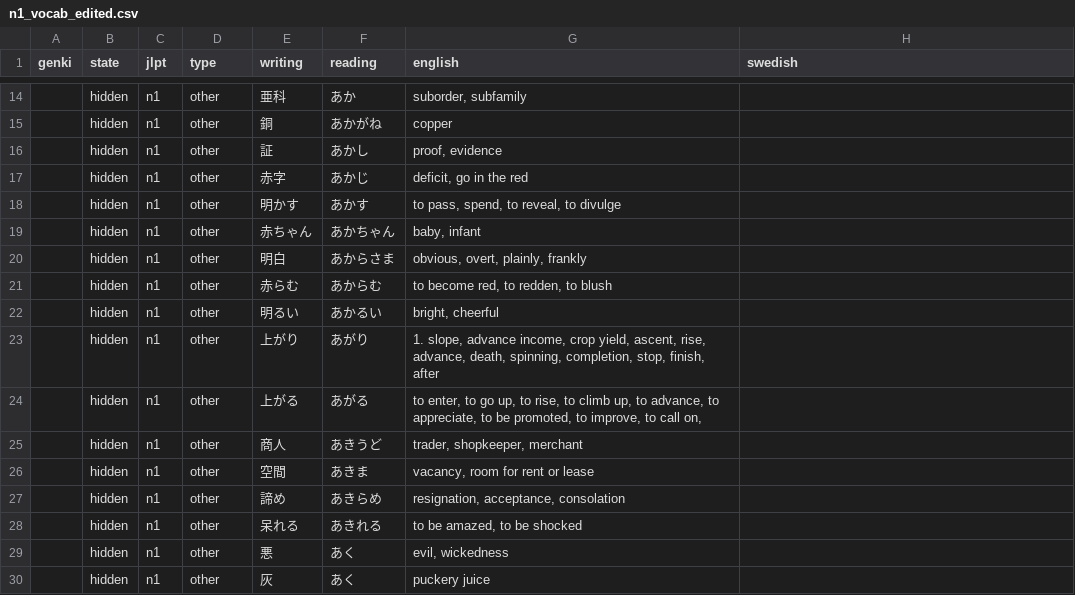
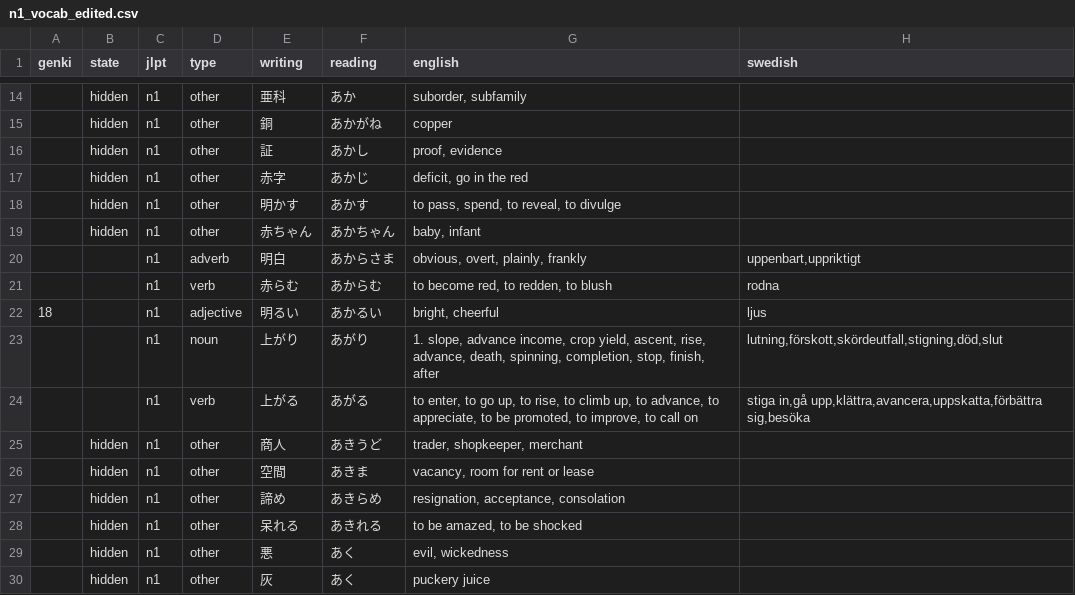
Before and after one commit to psandboge/japanese-lists-to-json, a CSV file: src/main/data/jlpt/n1_vocab_edited.csv, drawn as a sheet; only a part is shown, gaps mark what is left out.

```diff
--- a/src/main/data/jlpt/n1_vocab_edited.csv
+++ b/src/main/data/jlpt/n1_vocab_edited.csv
@@ -19,7 +19,7 @@ genki|state|jlpt|type|writing|reading|english|swedish
 |hidden|n1|other|赤ちゃん|あかちゃん|baby, infant
-|hidden|n1|other|明白|あからさま|obvious, overt, plainly, frankly
-|hidden|n1|other|赤らむ|あからむ|to become red, to redden, to blush
-|hidden|n1|other|明るい|あかるい|bright, cheerful
-|hidden|n1|other|上がり|あがり|1. slope, advance income, crop yield, ascent, rise, advance, death, spinning, completion, stop, finish, after
-|hidden|n1|other|上がる|あがる|to enter, to go up, to rise, to climb up, to advance, to appreciate, to be promoted, to improve, to call on,
+||n1|adverb|明白|あからさま|obvious, overt, plainly, frankly|uppenbart,uppriktigt
+||n1|verb|赤らむ|あからむ|to become red, to redden, to blush|rodna
+18||n1|adjective|明るい|あかるい|bright, cheerful|ljus
+||n1|noun|上がり|あがり|1. slope, advance income, crop yield, ascent, rise, advance, death, spinning, completion, stop, finish, after|lutning,förskott,skördeutfall,stigning,död,slut
+||n1|verb|上がる|あがる|to enter, to go up, to rise, to climb up, to advance, to appreciate, to be promoted, to improve, to call on|stiga in,gå upp,klättra,avancera,uppskatta,förbättra sig,besöka
 |hidden|n1|other|商人|あきうど|trader, shopkeeper, merchant
```
Also changed, not shown: src/main/data/jlpt/n3_vocab_edited.csv, src/main/data/jlpt/n4_vocab_edited.csv, 2 other files.
